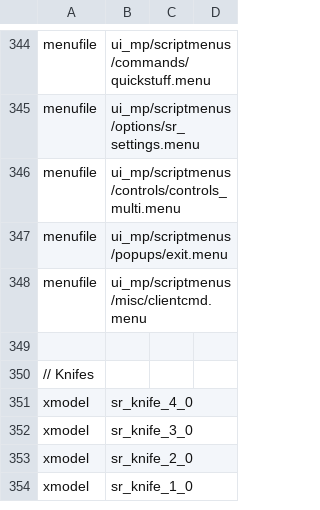
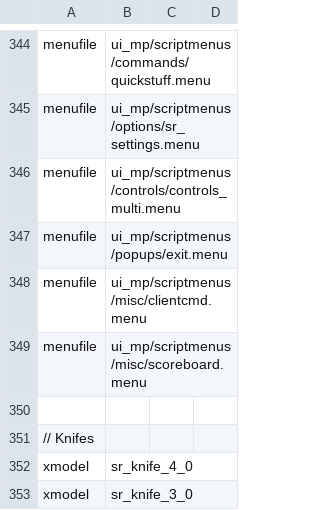
Before and after one commit to Iswenzz/SR-Speedrun, a CSV file: assets/mod.csv, drawn as a sheet; only a part is shown, gaps mark what is left out; the shorter side is filled out with more unchanged rows; the diff names each change by its address in the sheet, - before the commit and + after, or states it on an @@ line.

```diff
--- a/assets/mod.csv
+++ b/assets/mod.csv
+row 349: menufile | ui_mp/scriptmenus/misc/scoreboard.menu
```
Also changed, not shown: 2 other files.
